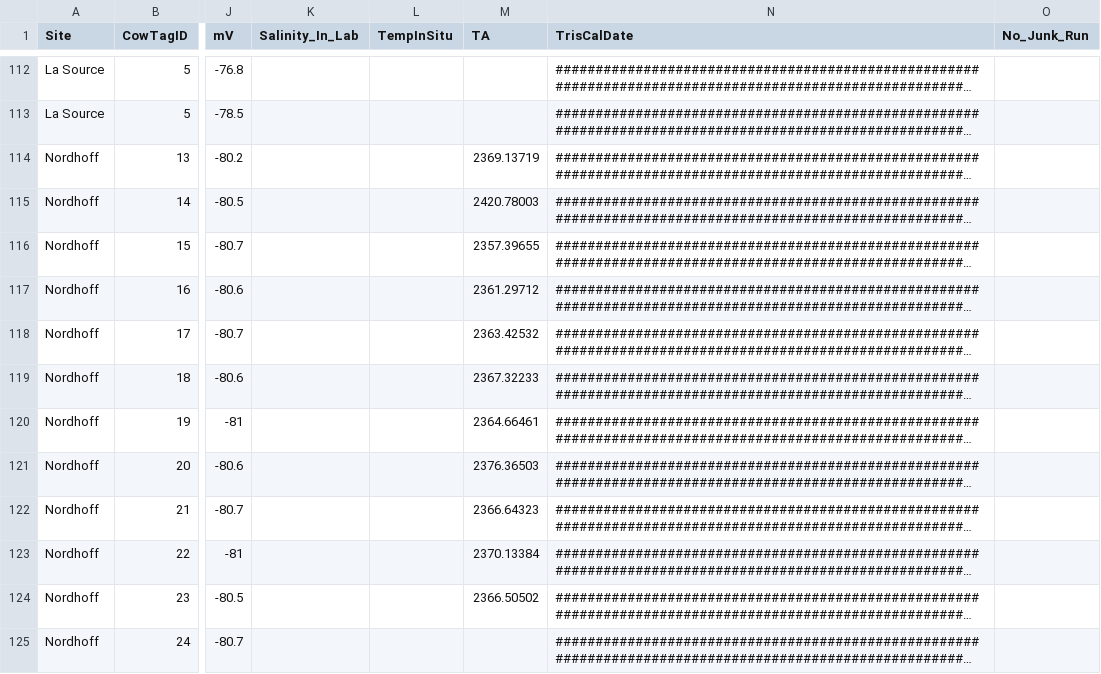
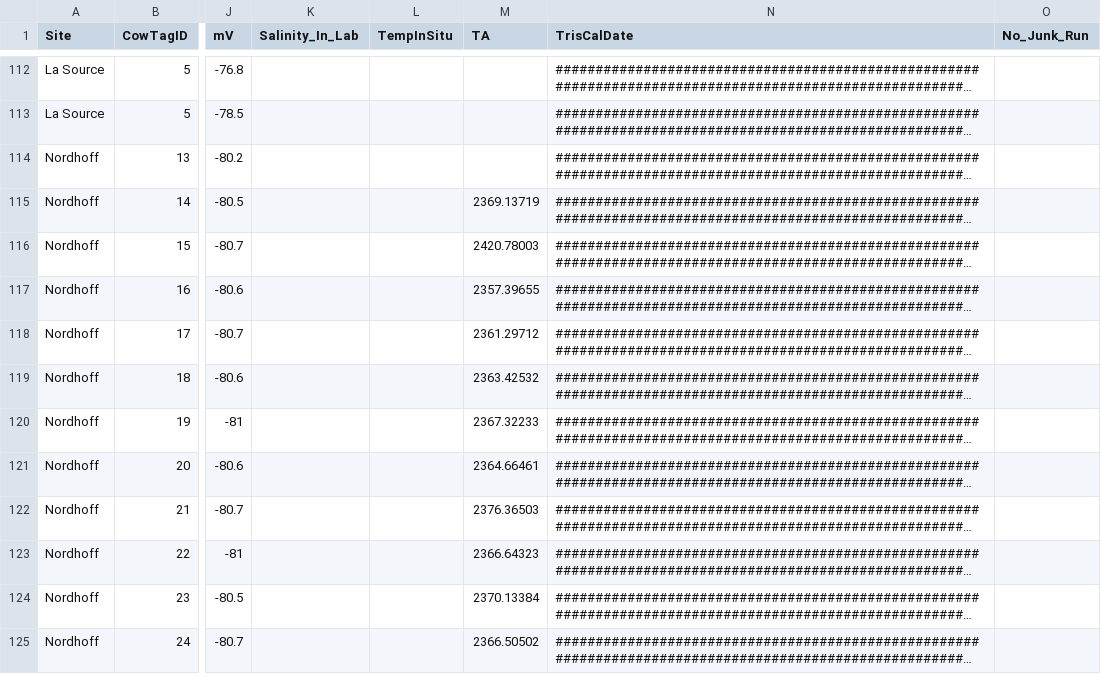
Before and after one commit to njsilbiger/TPdP, a CSV file: Data/pHProbe_Data.csv, drawn as a sheet; only a part is shown, gaps mark what is left out; long unchanged cells end in …; the diff names each change by its address in the sheet, - before the commit and + after, or states it on an @@ line.

Commit message:
Nordhoff TA input into pHProbe_Data file

```diff
--- a/Data/pHProbe_Data.csv
+++ b/Data/pHProbe_Data.csv
-M114 (TA): 2369.13719
+M114 (TA): (empty)
-M115 (TA): 2420.78003
+M115 (TA): 2369.13719
-M116 (TA): 2357.39655
+M116 (TA): 2420.78003
-M117 (TA): 2361.29712
+M117 (TA): 2357.39655
-M118 (TA): 2363.42532
+M118 (TA): 2361.29712
-M119 (TA): 2367.32233
+M119 (TA): 2363.42532
-M120 (TA): 2364.66461
+M120 (TA): 2367.32233
-M121 (TA): 2376.36503
+M121 (TA): 2364.66461
-M122 (TA): 2366.64323
+M122 (TA): 2376.36503
-M123 (TA): 2370.13384
+M123 (TA): 2366.64323
-M124 (TA): 2366.50502
+M124 (TA): 2370.13384
-M125 (TA): (empty)
+M125 (TA): 2366.50502
```
